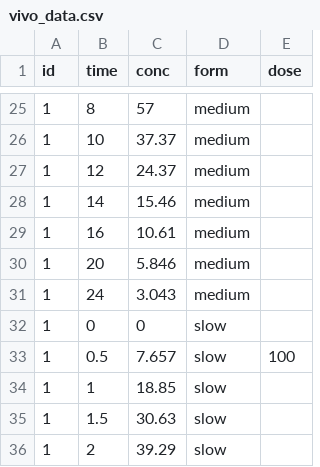
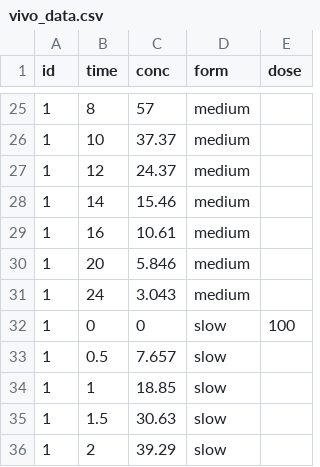
Before and after one commit to stjordanis/Pumas.jl, a CSV file: examples/ivivc_test_data/vivo_data.csv, drawn as a sheet; only a part is shown, gaps mark what is left out.

```diff
--- a/examples/ivivc_test_data/vivo_data.csv
+++ b/examples/ivivc_test_data/vivo_data.csv
@@ -31,4 +31,4 @@ id,time,conc,form,dose
 1,24,3.043,medium,
-1,0,0,slow,
-1,0.5,7.657,slow,100
+1,0,0,slow,100
+1,0.5,7.657,slow,
 1,1,18.85,slow,
```
Also changed, not shown: 2 other files.
